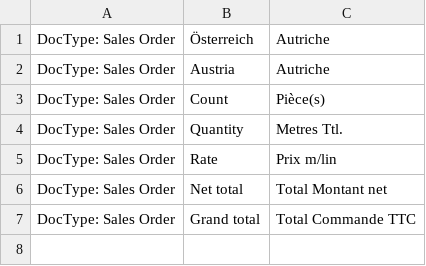
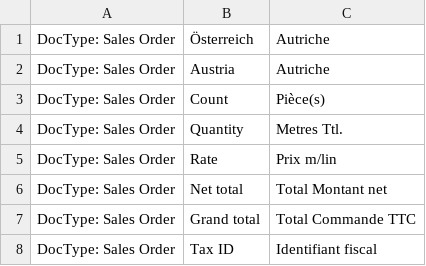
Before and after one commit to libracore/hoh, a CSV file: hoh/translations/fr.csv, drawn as a sheet.

Commit message:
additional text blocks

```diff
--- a/hoh/translations/fr.csv
+++ b/hoh/translations/fr.csv
@@ -7 +7,2 @@ DocType: Sales Order,Net total,Total Montant net
 DocType: Sales Order,Grand total,Total Commande TTC
+DocType: Sales Order,Tax ID,Identifiant fiscal
```
